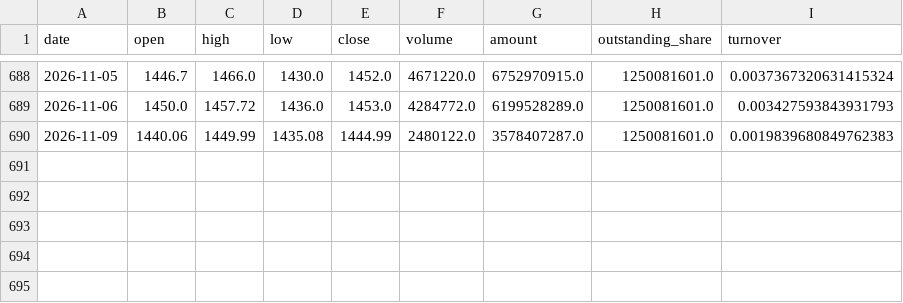
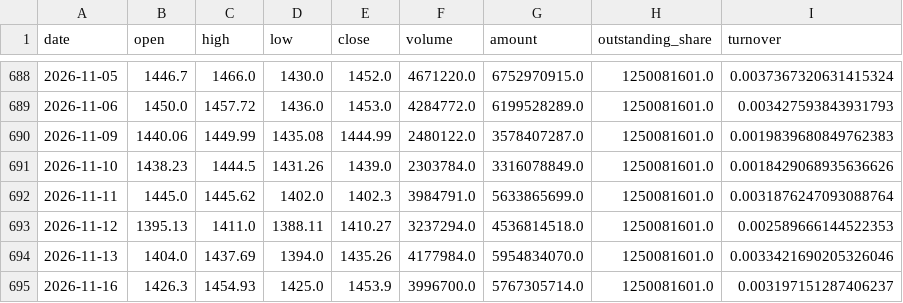
Before and after one commit to Forwardblue/quant_finance_study, a CSV file: python_study/sh600519_qfq_20240101.csv, drawn as a sheet; only a part is shown, gaps mark what is left out.

```diff
--- a/python_study/sh600519_qfq_20240101.csv
+++ b/python_study/sh600519_qfq_20240101.csv
@@ -690 +690,6 @@ date,open,high,low,close,volume,amount,outstanding_share,turnover
 2026-11-09,1440.06,1449.99,1435.08,1444.99,2480122.0,3578407287.0,1250081601.0,0.0019839680849762383
+2026-11-10,1438.23,1444.5,1431.26,1439.0,2303784.0,3316078849.0,1250081601.0,0.0018429068935636626
+2026-11-11,1445.0,1445.62,1402.0,1402.3,3984791.0,5633865699.0,1250081601.0,0.0031876247093088764
+2026-11-12,1395.13,1411.0,1388.11,1410.27,3237294.0,4536814518.0,1250081601.0,0.002589666144522353
+2026-11-13,1404.0,1437.69,1394.0,1435.26,4177984.0,5954834070.0,1250081601.0,0.0033421690205326046
+2026-11-16,1426.3,1454.93,1425.0,1453.9,3996700.0,5767305714.0,1250081601.0,0.003197151287406237
```
Also changed, not shown: python_study/sh601318_qfq_20240101.csv, python_study/sz000001_qfq_20240101.csv, 3 other files.
